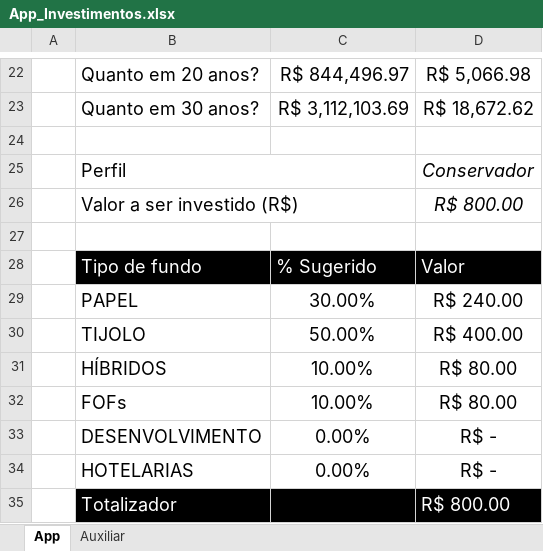
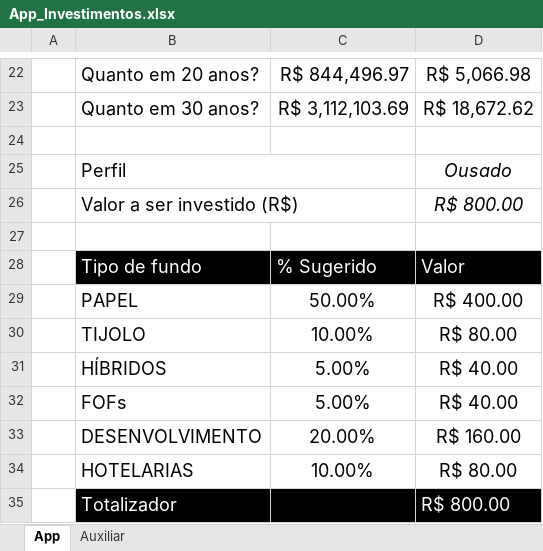
Before and after one commit to gabriela343-oss/DIO, an Excel workbook: App_Investimentos.xlsx, sheet App, drawn as a sheet; only a part is shown, gaps mark what is left out; values as stored, in another font and other column widths than the file's, no borders; charts and pictures not drawn; the diff names each change by its address in the sheet, - before the commit and + after, or states it on an @@ line.

Commit message:
DIO - Aplicativo de investimentos
Projeto de aplicativo de investimentos desenvolvido com base nas diretrizes do bootcamp da DIO, com ênfase no uso de Excel e Inteligência Artificial.

O objetivo é simular diferentes cenários de investimento em múltiplas aplicações, adotando como parâmetro o perfil do investidor.

```diff
--- a/App_Investimentos.xlsx (sheet App)
+++ b/App_Investimentos.xlsx (sheet App)
-D25: Conservador
+D25: Ousado
-C29: 30.00%
+C29: 50.00%
-D29: R$ 240.00
+D29: R$ 400.00
-C30: 50.00%
+C30: 10.00%
-D30: R$ 400.00
+D30: R$ 80.00
-C31:C32: 10.00%
+C31:C32: 5.00%
-D31:D32: R$ 80.00
+D31:D32: R$ 40.00
-C33: 0.00%
+C33: 20.00%
-D33: R$ -
+D33: R$ 160.00
-C34: 0.00%
+C34: 10.00%
-D34: R$ -
+D34: R$ 80.00
```
Also changed, not shown: charts or pictures.
